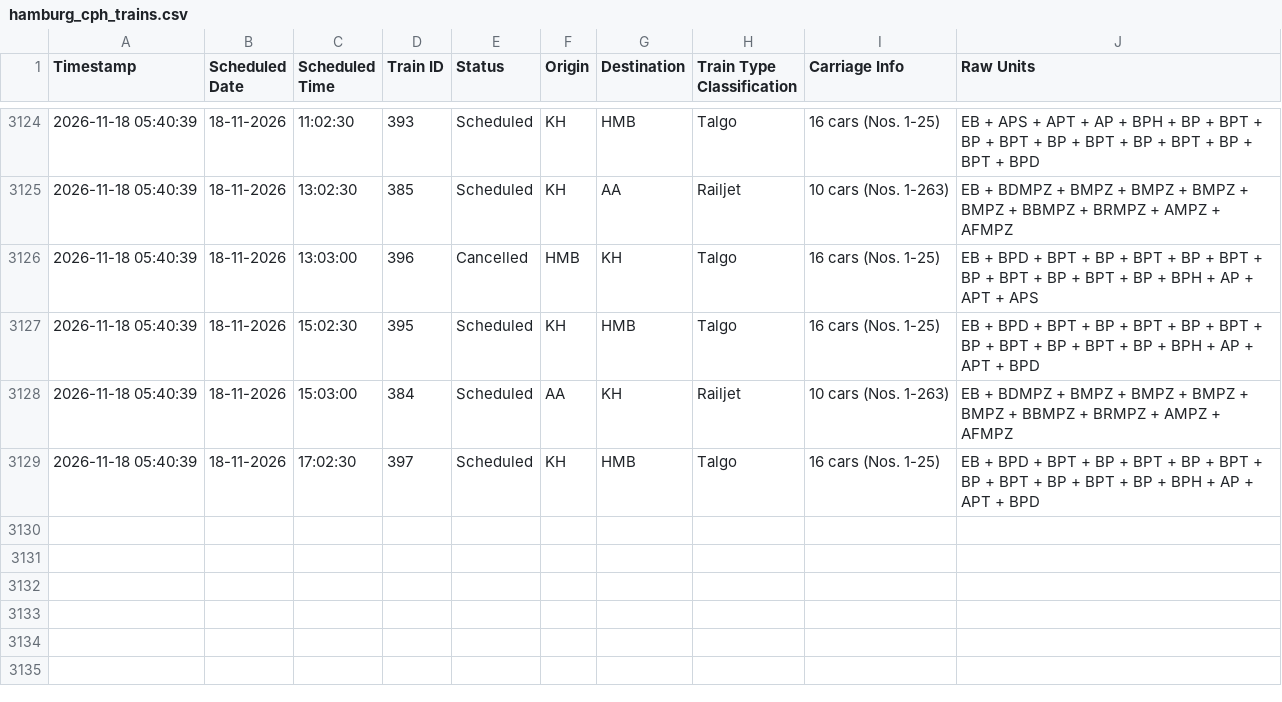
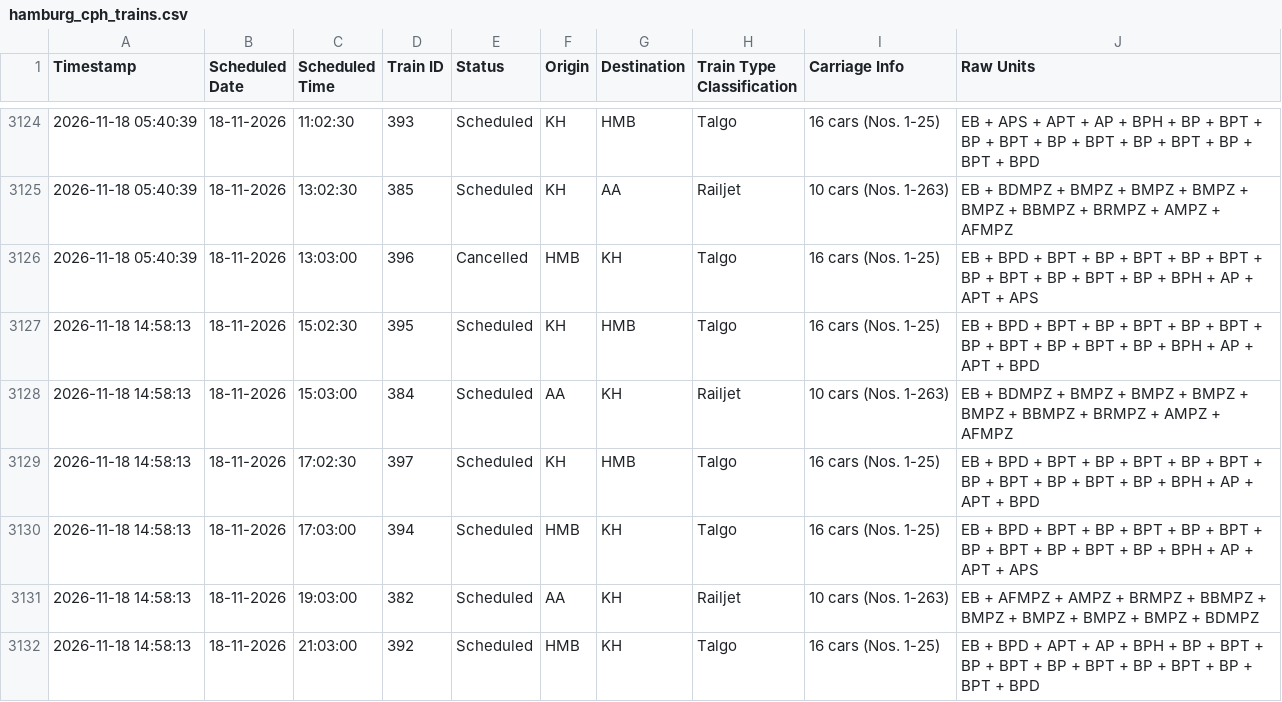
Before and after one commit to lucasvduin/talgo-tracker, a CSV file: hamburg_cph_trains.csv, drawn as a sheet; only a part is shown, gaps mark what is left out.

```diff
--- a/hamburg_cph_trains.csv
+++ b/hamburg_cph_trains.csv
@@ -3126,4 +3126,7 @@
 2026-11-18 05:40:39;18-11-2026;13:03:00;396;Cancelled;HMB;KH;Talgo;16 cars (Nos. 1-25);EB + BPD + BPT + BP + BPT + BP + BPT + BP + BPT + BP + BPT + BP + BPH + AP + APT + APS
-2026-11-18 05:40:39;18-11-2026;15:02:30;395;Scheduled;KH;HMB;Talgo;16 cars (Nos. 1-25);EB + BPD + BPT + BP + BPT + BP + BPT + BP + BPT + BP + BPT + BP + BPH + AP + APT + BPD
-2026-11-18 05:40:39;18-11-2026;15:03:00;384;Scheduled;AA;KH;Railjet;10 cars (Nos. 1-263);EB + BDMPZ + BMPZ + BMPZ + BMPZ + BMPZ + BBMPZ + BRMPZ + AMPZ + AFMPZ
-2026-11-18 05:40:39;18-11-2026;17:02:30;397;Scheduled;KH;HMB;Talgo;16 cars (Nos. 1-25);EB + BPD + BPT + BP + BPT + BP + BPT + BP + BPT + BP + BPT + BP + BPH + AP + APT + BPD
+2026-11-18 14:58:13;18-11-2026;15:02:30;395;Scheduled;KH;HMB;Talgo;16 cars (Nos. 1-25);EB + BPD + BPT + BP + BPT + BP + BPT + BP + BPT + BP + BPT + BP + BPH + AP + APT + BPD
+2026-11-18 14:58:13;18-11-2026;15:03:00;384;Scheduled;AA;KH;Railjet;10 cars (Nos. 1-263);EB + BDMPZ + BMPZ + BMPZ + BMPZ + BMPZ + BBMPZ + BRMPZ + AMPZ + AFMPZ
+2026-11-18 14:58:13;18-11-2026;17:02:30;397;Scheduled;KH;HMB;Talgo;16 cars (Nos. 1-25);EB + BPD + BPT + BP + BPT + BP + BPT + BP + BPT + BP + BPT + BP + BPH + AP + APT + BPD
+2026-11-18 14:58:13;18-11-2026;17:03:00;394;Scheduled;HMB;KH;Talgo;16 cars (Nos. 1-25);EB + BPD + BPT + BP + BPT + BP + BPT + BP + BPT + BP + BPT + BP + BPH + AP + APT + APS
+2026-11-18 14:58:13;18-11-2026;19:03:00;382;Scheduled;AA;KH;Railjet;10 cars (Nos. 1-263);EB + AFMPZ + AMPZ + BRMPZ + BBMPZ + BMPZ + BMPZ + BMPZ + BMPZ + BDMPZ
+2026-11-18 14:58:13;18-11-2026;21:03:00;392;Scheduled;HMB;KH;Talgo;16 cars (Nos. 1-25);EB + BPD + APT + AP + BPH + BP + BPT + BP + BPT + BP + BPT + BP + BPT + BP + BPT + BPD
```
Also changed, not shown: 1 other file.
